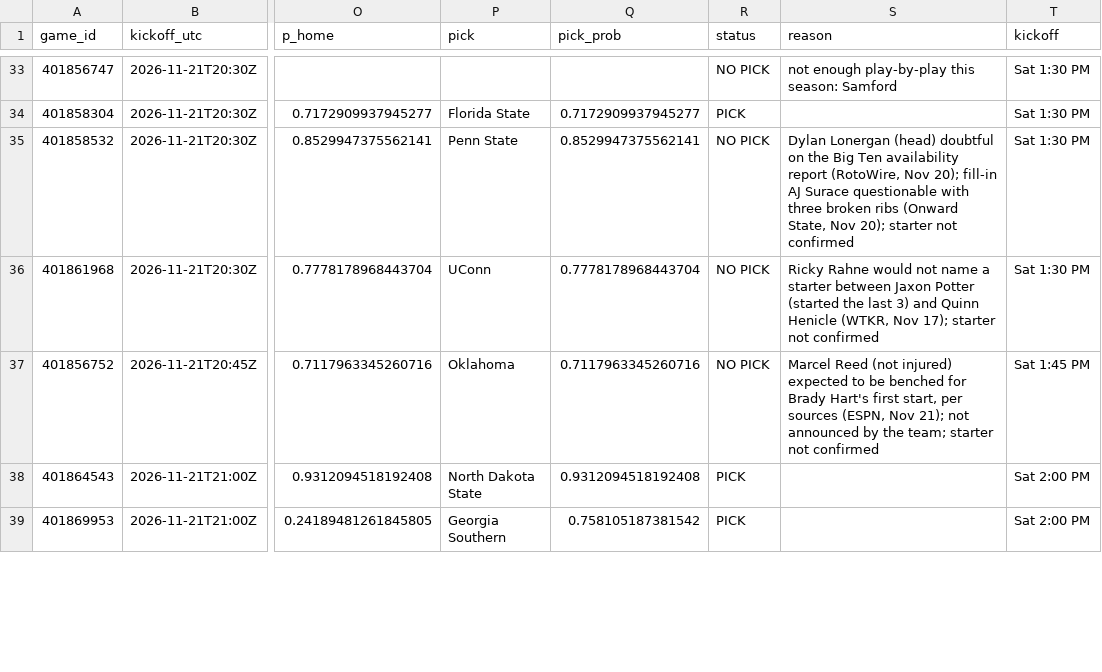
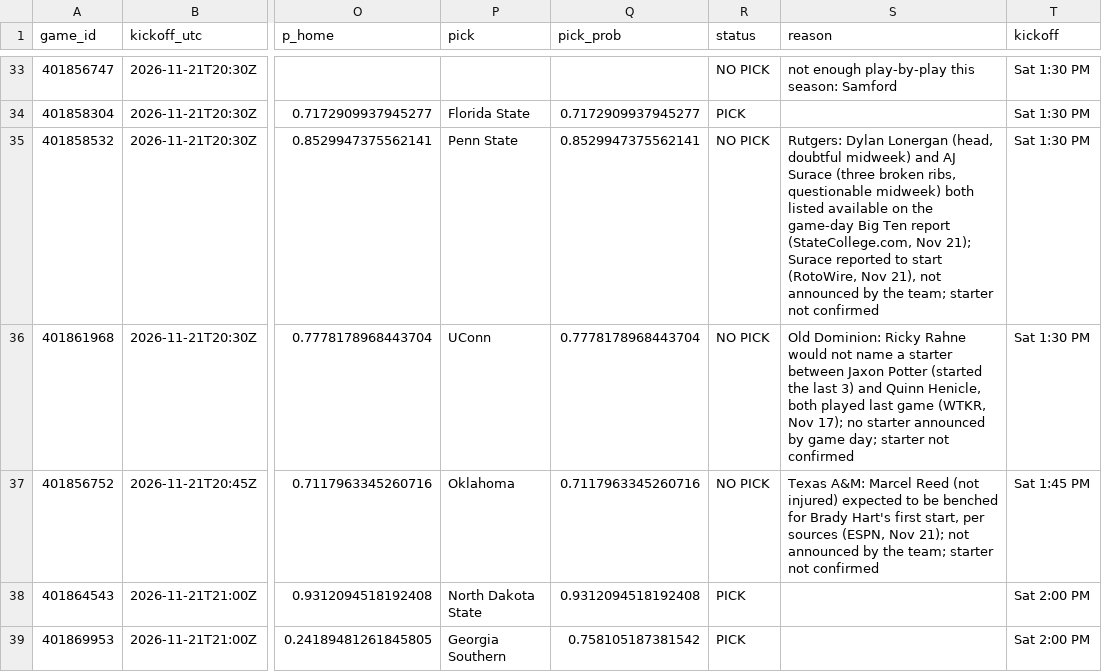
Before and after one commit to stardust1327/sports-engines, a CSV file: results/cfb_2026-11-21_picks.csv, drawn as a sheet; only a part is shown, gaps mark what is left out; the diff covers the shown part only; the diff names each change by its address in the sheet, - before the commit and + after, or states it on an @@ line.

```diff
--- a/results/cfb_2026-11-21_picks.csv
+++ b/results/cfb_2026-11-21_picks.csv
-S35 (reason): Dylan Lonergan (head) doubtful on the Big Ten availability report (RotoWire, Nov 20); fill-in AJ Surace questionable with three broken ribs (Onward State, Nov 20); starter not…
+S35 (reason): Rutgers: Dylan Lonergan (head, doubtful midweek) and AJ Surace (three broken ribs, questionable midweek) both listed available on the game-day Big Ten report (StateCollege.com, Nov 21); Surace reported to start (RotoWire, Nov 21), not announced by the team; starter not…
-S36 (reason): Ricky Rahne would not name a starter between Jaxon Potter (started the last 3) and Quinn Henicle (WTKR, Nov 17); starter not…
+S36 (reason): Old Dominion: Ricky Rahne would not name a starter between Jaxon Potter (started the last 3) and Quinn Henicle, both played last game (WTKR, Nov 17); no starter announced by game day; starter not…
-S37 (reason): Marcel Reed…
+S37 (reason): Texas A&M: Marcel Reed…
```
Also changed, not shown: 4 edited cells elsewhere in this file, results/prompt_cfb_2026-11-21_picks.csv, 1 other file.
